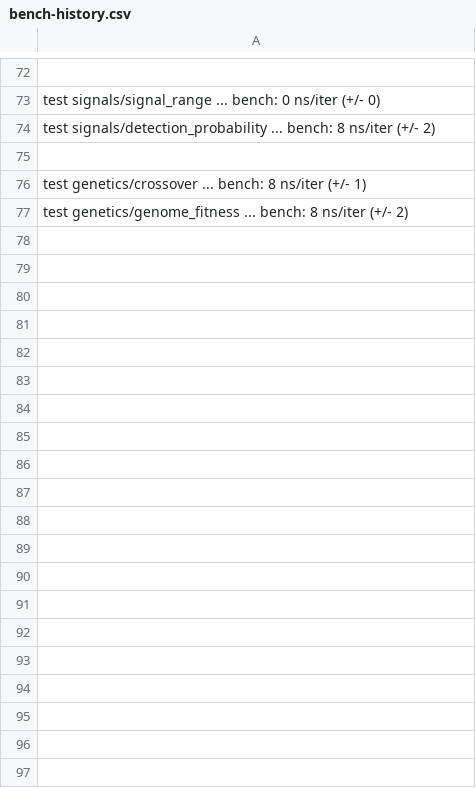
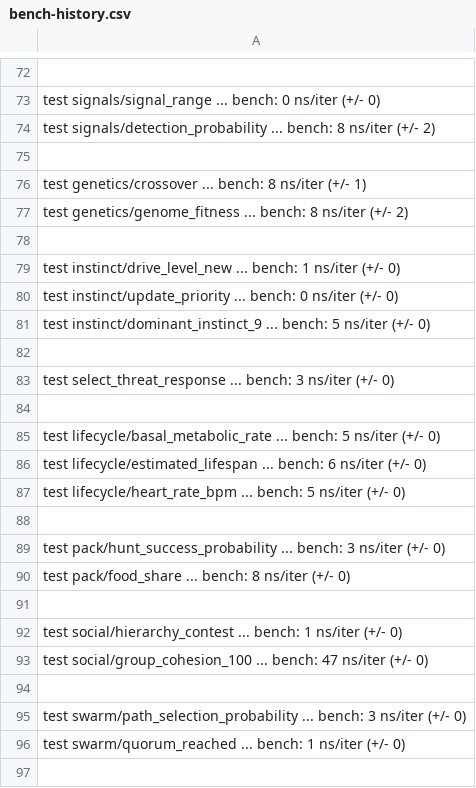
Before and after one commit to MacCracken/jantu, a CSV file: bench-history.csv, drawn as a sheet; only a part is shown, gaps mark what is left out; the diff covers the shown part only; the diff names each change by its address in the sheet, - before the commit and + after, or states it on an @@ line.

```diff
--- a/bench-history.csv
+++ b/bench-history.csv
+row 78: (empty)
+row 79: test instinct/drive_level_new ... bench: 1 ns/iter (+/- 0)
+row 80: test instinct/update_priority ... bench: 0 ns/iter (+/- 0)
+row 81: test instinct/dominant_instinct_9 ... bench: 5 ns/iter (+/- 0)
+row 82: (empty)
+row 83: test select_threat_response ... bench: 3 ns/iter (+/- 0)
+row 84: (empty)
+row 85: test lifecycle/basal_metabolic_rate ... bench: 5 ns/iter (+/- 0)
+row 86: test lifecycle/estimated_lifespan ... bench: 6 ns/iter (+/- 0)
+row 87: test lifecycle/heart_rate_bpm ... bench: 5 ns/iter (+/- 0)
+row 88: (empty)
+row 89: test pack/hunt_success_probability ... bench: 3 ns/iter (+/- 0)
+row 90: test pack/food_share ... bench: 8 ns/iter (+/- 0)
+row 91: (empty)
+row 92: test social/hierarchy_contest ... bench: 1 ns/iter (+/- 0)
+row 93: test social/group_cohesion_100 ... bench: 47 ns/iter (+/- 0)
+row 94: (empty)
+row 95: test swarm/path_selection_probability ... bench: 3 ns/iter (+/- 0)
+row 96: test swarm/quorum_reached ... bench: 1 ns/iter (+/- 0)
+row 97: (empty)
```
Also changed, not shown: 37 added rows elsewhere in this file, 31 other files.
